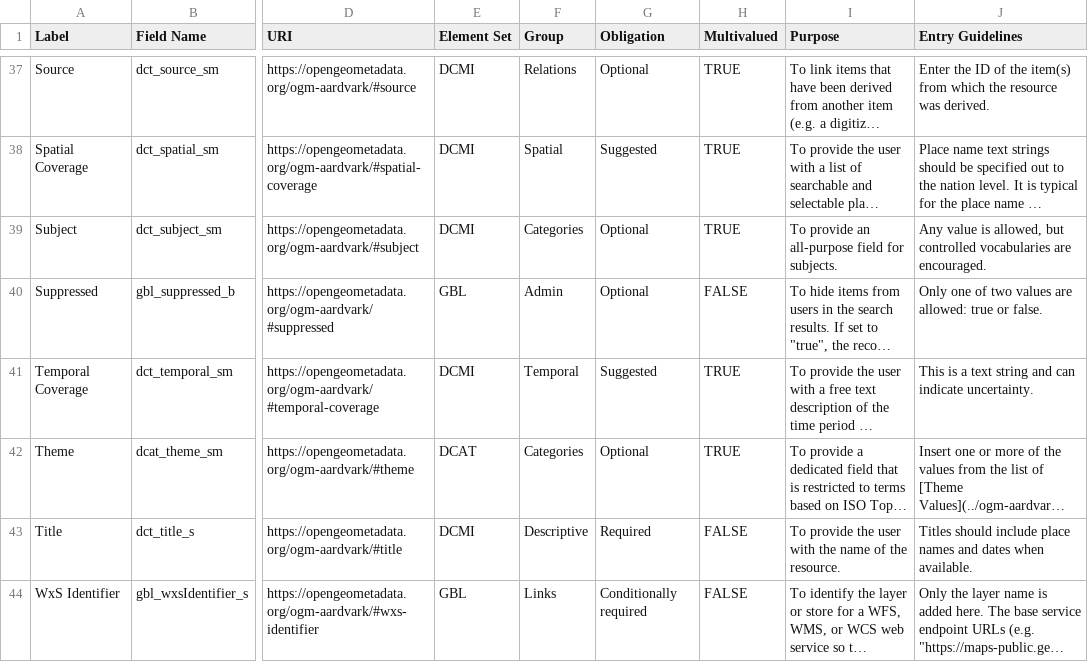
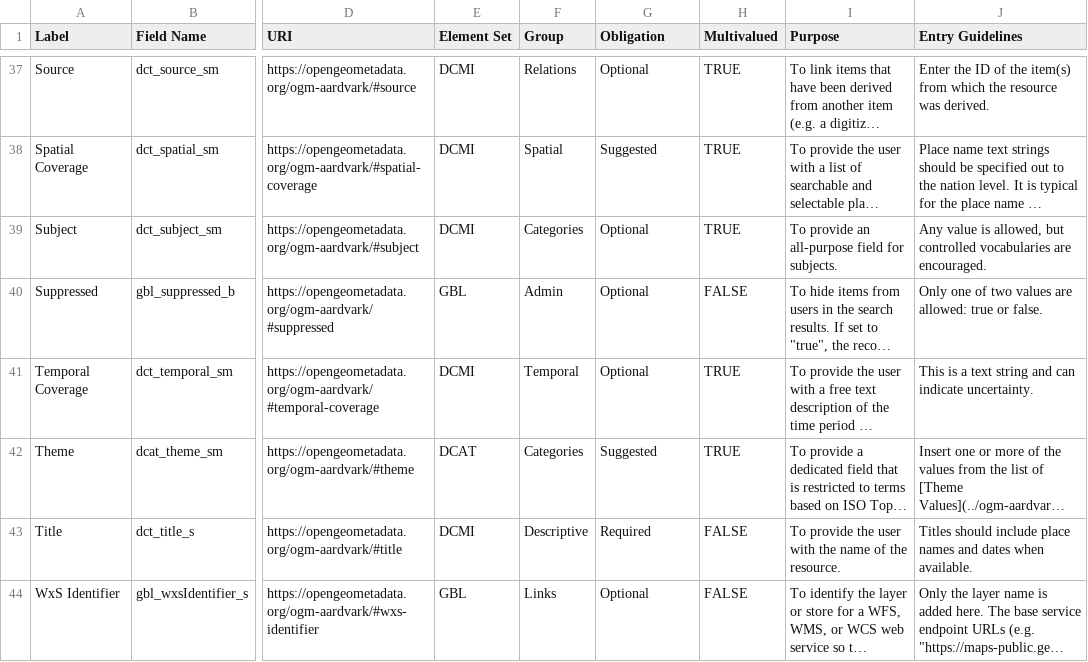
Before and after one commit to srappel/snakepit, a CSV file: notebooks/aardvark-profile/aardvark.csv, drawn as a sheet; only a part is shown, gaps mark what is left out; long unchanged cells end in …; the diff covers the shown part only; the diff names each change by its address in the sheet, - before the commit and + after, or states it on an @@ line.

```diff
--- a/notebooks/aardvark-profile/aardvark.csv
+++ b/notebooks/aardvark-profile/aardvark.csv
-G41 (Obligation): Suggested
+G41 (Obligation): Optional
-G42 (Obligation): Optional
+G42 (Obligation): Suggested
-G44 (Obligation): Conditionally required
+G44 (Obligation): Optional
```
Also changed, not shown: 7 edited cells elsewhere in this file, notebooks/csv2JSON/01_template.csv, 3 other files.
